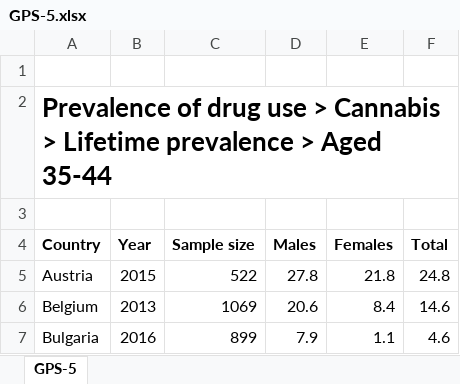
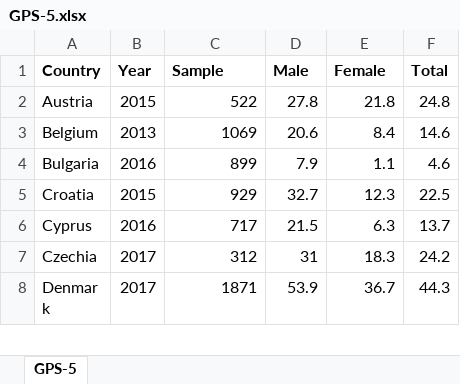
Before and after one commit to danilo1214/PR20ddpdjphv, an Excel workbook: tables/prevalance/cannabis/GPS-5.xlsx, sheet GPS-5, drawn as a sheet; only a part is shown; the shorter side is filled out with more unchanged rows; values as stored, in another font and other column widths than the file's, no borders; charts and pictures not drawn; removed rows and columns are numbered as before the commit, all else as after; the diff names each change by its address in the sheet, - before the commit and + after, or states it on an @@ line.

```diff
--- a/tables/prevalance/cannabis/GPS-5.xlsx (sheet GPS-5)
+++ b/tables/prevalance/cannabis/GPS-5.xlsx (sheet GPS-5)
-row 1: (empty)
-row 2: Prevalence of drug use > Cannabis > Lifetime prevalence > Aged 35-44
-row 3: (empty)
-C1: Sample size
+C1: Sample
-D1: Males
+D1: Male
-E1: Females
+E1: Female
```
Also changed, not shown: charts or pictures, tables/prevalance/cannabis/GPS-4.xlsx, tables/prevalance/cannabis/GPS-6.xlsx, 4 other files.
